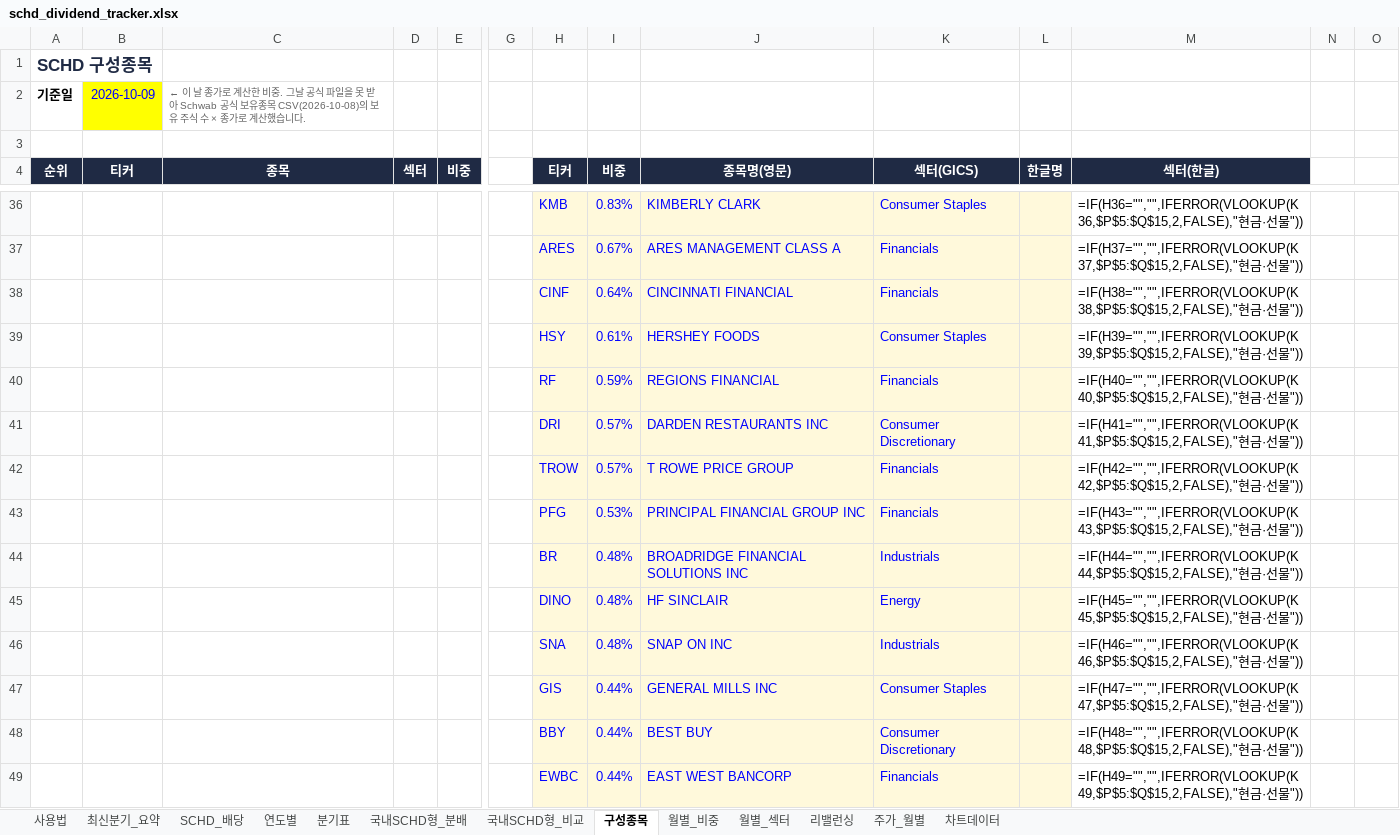
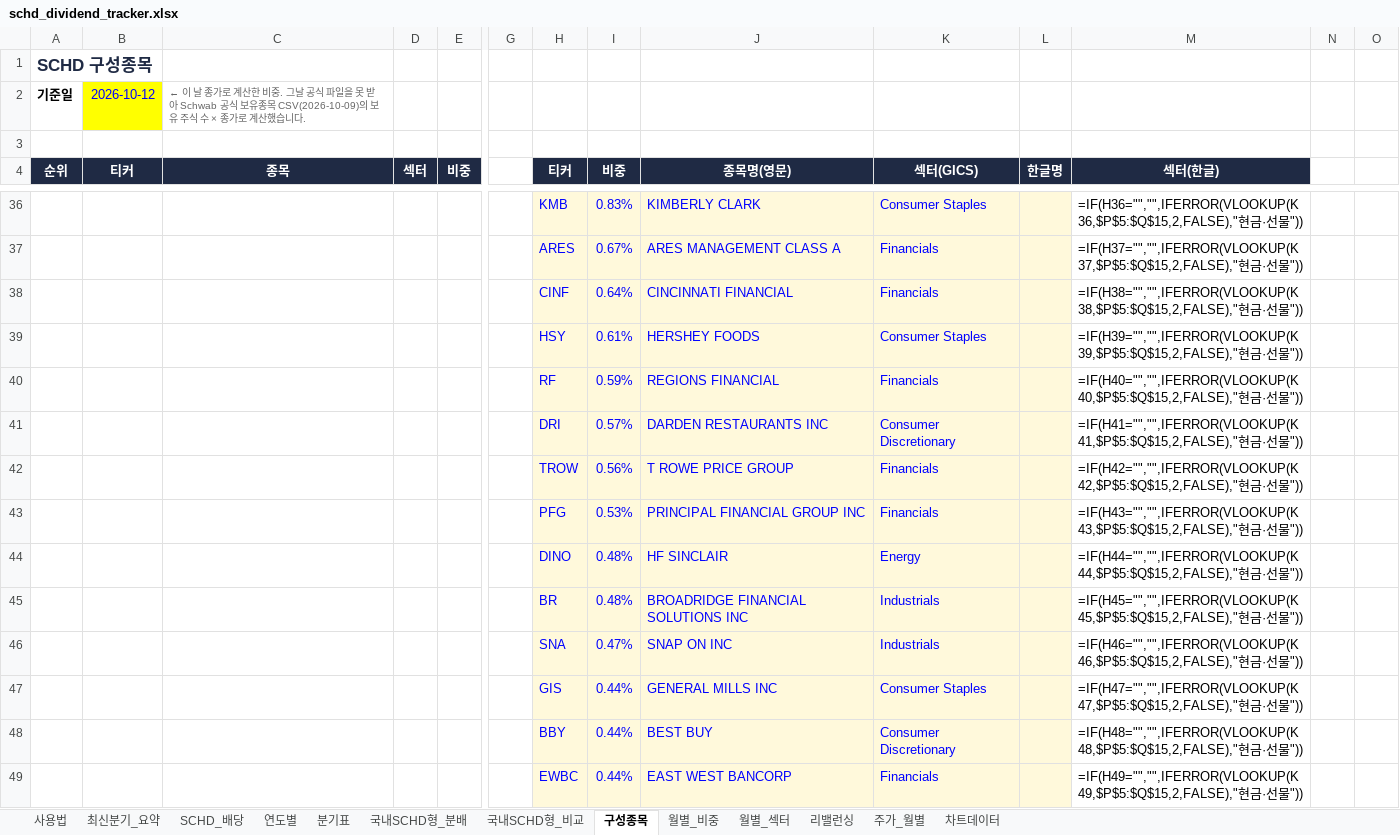
Before and after one commit to ttokjaeTV/schd-tracker, an Excel workbook: downloads/schd_dividend_tracker.xlsx, sheet 구성종목, drawn as a sheet; only a part is shown, gaps mark what is left out; values as stored, in another font and other column widths than the file's, no borders; formulas without a stored value are shown as written; charts and pictures not drawn; removed rows and columns are numbered as before the commit, all else as after; rows hold the shown columns only; the diff covers the shown part only; the diff names each change by its address in the sheet, - before the commit and + after, or states it on an @@ line.

```diff
--- a/downloads/schd_dividend_tracker.xlsx (sheet 구성종목)
+++ b/downloads/schd_dividend_tracker.xlsx (sheet 구성종목)
-B2 (티커): 2026-10-09
+B2 (티커): 2026-10-12
-C2 (종목): …유종목 CSV(2026-10-08)의 보유…
+C2 (종목): …유종목 CSV(2026-10-09)의 보유…
-I42 (비중): 0.57%
+I42 (비중): 0.56%
-row 44:  |  |  |  |  |  | BR | 0.48% | BROADRIDGE FINANCIAL SOLUTIONS INC | Industrials |  | =IF(H44="","",IFERROR(VLOOKUP(K44,$P$5:$Q$15,2,FALSE),"현금·선물"))
-M44 (섹터(한글)): =IF(H45="","",IFERROR(VLOOKUP(K45,$P$5:$Q$15,2,FALSE),"현금…
+M44 (섹터(한글)): =IF(H44="","",IFERROR(VLOOKUP(K44,$P$5:$Q$15,2,FALSE),"현금…
+row 45:  |  |  |  |  |  | BR | 0.48% | BROADRIDGE FINANCIAL SOLUTIONS INC | Industrials |  | =IF(H45="","",IFERROR(VLOOKUP(K45,$P$5:$Q$15,2,FALSE),"현금·선물"))
-I46 (비중): 0.48%
+I46 (비중): 0.47%
```
Also changed, not shown: 7 added rows, 7 removed rows, 72 edited cells and row numbers in column A elsewhere in this sheet, sheet 사용법, 2 other files.
